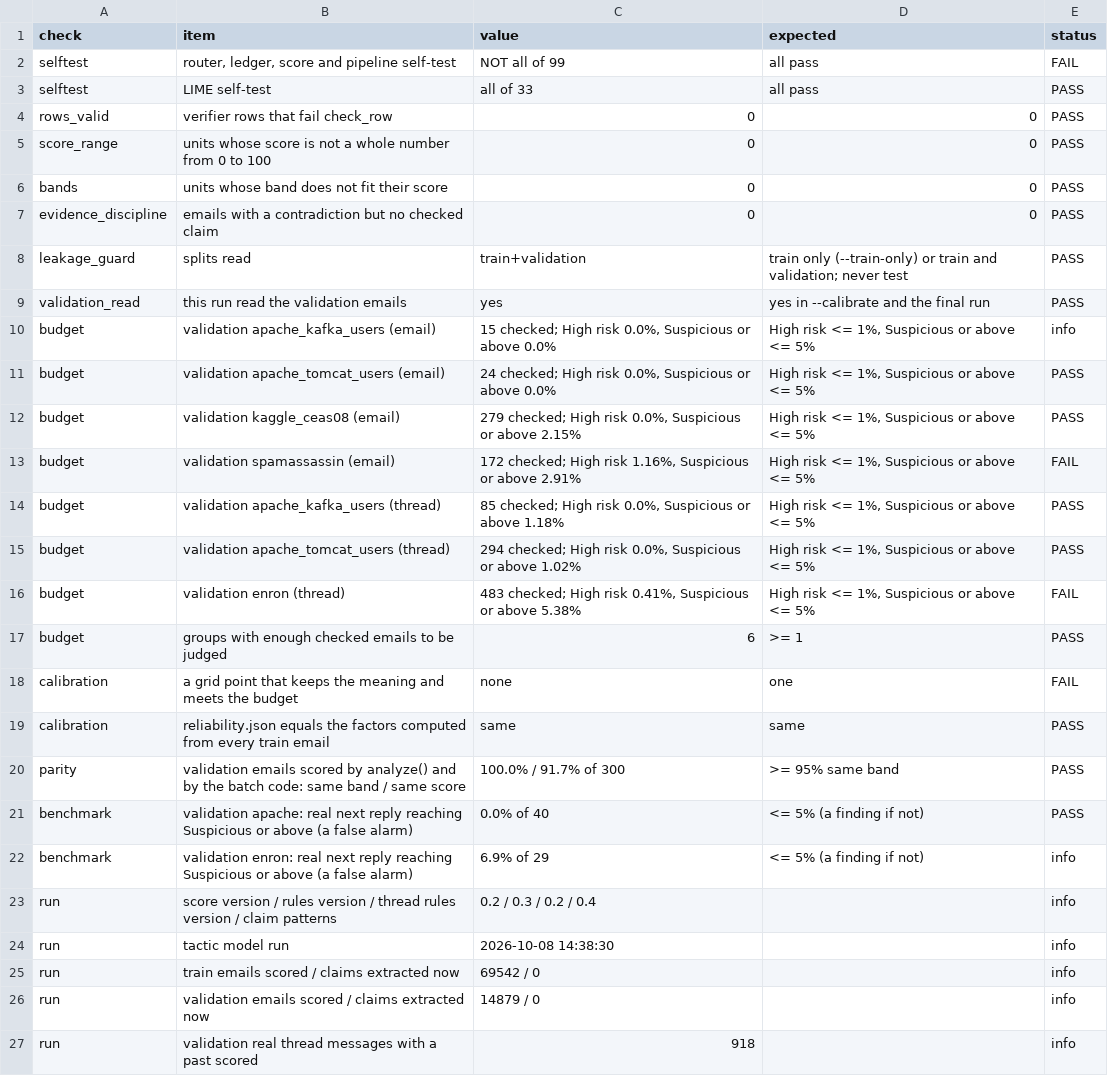
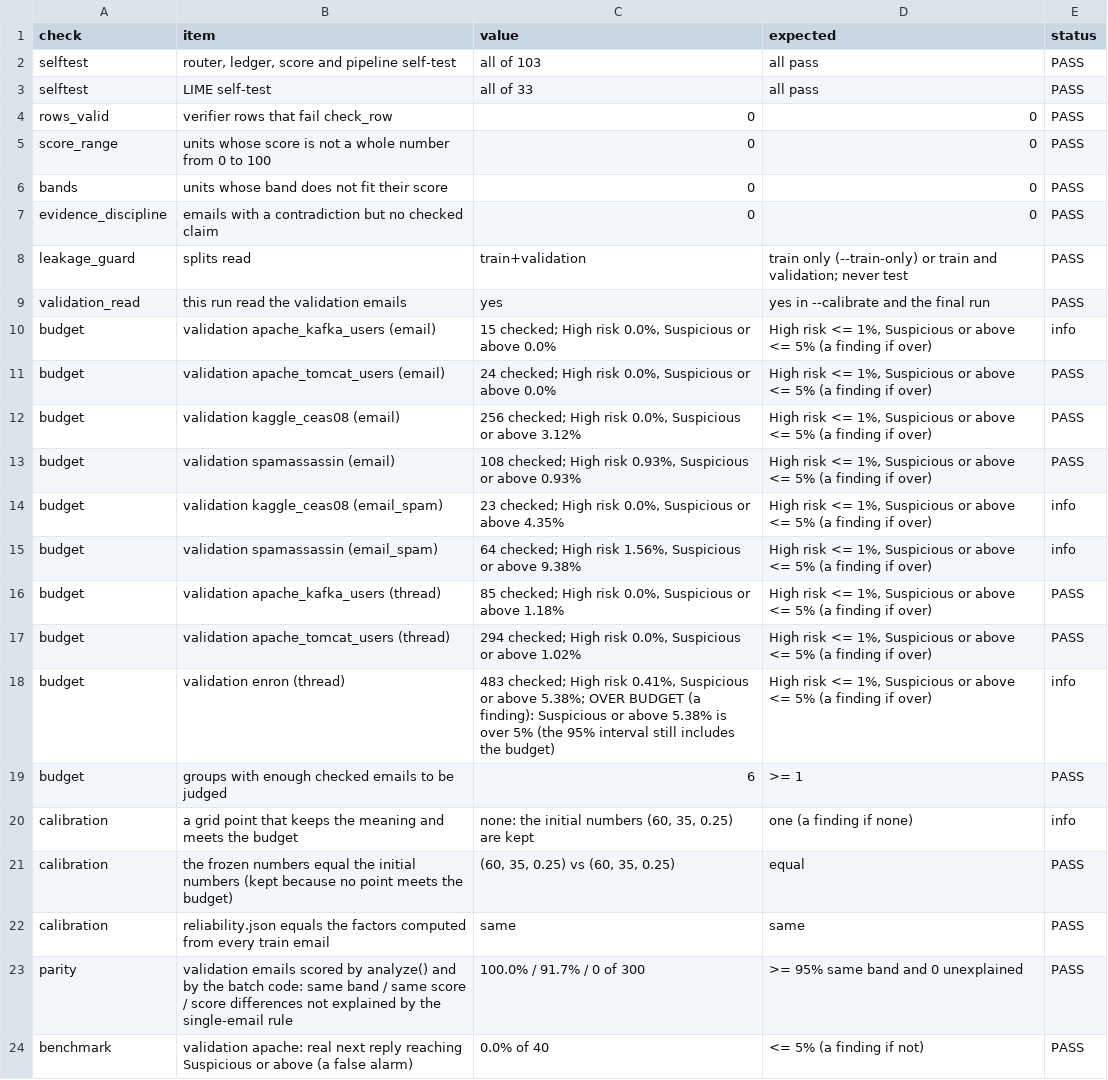
Before and after one commit to Nagasai-Datta/PretextGuard, a CSV file: results/score_checks.csv, drawn as a sheet; only a part is shown; the shorter side is filled out with more unchanged rows.

```diff
--- a/results/score_checks.csv
+++ b/results/score_checks.csv
@@ -1,3 +1,3 @@
 check,item,value,expected,status
-selftest,"router, ledger, score and pipeline self-test",NOT all of 99,all pass,FAIL
+selftest,"router, ledger, score and pipeline self-test",all of 103,all pass,PASS
 selftest,LIME self-test,all of 33,all pass,PASS
@@ -9,13 +9,16 @@ leakage_guard,splits read,train+validation,train only (--train-only) or train an
 validation_read,this run read the validation emails,yes,yes in --calibrate and the final run,PASS
-budget,validation apache_kafka_users (email),"15 checked; High risk 0.0%, Suspicious or above 0.0%","High risk <= 1%, Suspicious or above <= 5%",info
-budget,validation apache_tomcat_users (email),"24 checked; High risk 0.0%, Suspicious or above 0.0%","High risk <= 1%, Suspicious or above <= 5%",PASS
-budget,validation kaggle_ceas08 (email),"279 checked; High risk 0.0%, Suspicious or above 2.15%","High risk <= 1%, Suspicious or above <= 5%",PASS
-budget,validation spamassassin (email),"172 checked; High risk 1.16%, Suspicious or above 2.91%","High risk <= 1%, Suspicious or above <= 5%",FAIL
-budget,validation apache_kafka_users (thread),"85 checked; High risk 0.0%, Suspicious or above 1.18%","High risk <= 1%, Suspicious or above <= 5%",PASS
-budget,validation apache_tomcat_users (thread),"294 checked; High risk 0.0%, Suspicious or above 1.02%","High risk <= 1%, Suspicious or above <= 5%",PASS
-budget,validation enron (thread),"483 checked; High risk 0.41%, Suspicious or above 5.38%","High risk <= 1%, Suspicious or above <= 5%",FAIL
+budget,validation apache_kafka_users (email),"15 checked; High risk 0.0%, Suspicious or above 0.0%","High risk <= 1%, Suspicious or above <= 5% (a finding if over)",info
+budget,validation apache_tomcat_users (email),"24 checked; High risk 0.0%, Suspicious or above 0.0%","High risk <= 1%, Suspicious or above <= 5% (a finding if over)",PASS
+budget,validation kaggle_ceas08 (email),"256 checked; High risk 0.0%, Suspicious or above 3.12%","High risk <= 1%, Suspicious or above <= 5% (a finding if over)",PASS
+budget,validation spamassassin (email),"108 checked; High risk 0.93%, Suspicious or above 0.93%","High risk <= 1%, Suspicious or above <= 5% (a finding if over)",PASS
+budget,validation kaggle_ceas08 (email_spam),"23 checked; High risk 0.0%, Suspicious or above 4.35%","High risk <= 1%, Suspicious or above <= 5% (a finding if over)",info
+budget,validation spamassassin (email_spam),"64 checked; High risk 1.56%, Suspicious or above 9.38%","High risk <= 1%, Suspicious or above <= 5% (a finding if over)",info
+budget,validation apache_kafka_users (thread),"85 checked; High risk 0.0%, Suspicious or above 1.18%","High risk <= 1%, Suspicious or above <= 5% (a finding if over)",PASS
+budget,validation apache_tomcat_users (thread),"294 checked; High risk 0.0%, Suspicious or above 1.02%","High risk <= 1%, Suspicious or above <= 5% (a finding if over)",PASS
+budget,validation enron (thread),"483 checked; High risk 0.41%, Suspicious or above 5.38%; OVER BUDGET (a finding): Suspicious or above 5.38% is over 5% (the 95% interval still includes the budget)","High risk <= 1%, Suspicious or above <= 5% (a finding if over)",info
 budget,groups with enough checked emails to be judged,6,>= 1,PASS
-calibration,a grid point that keeps the meaning and meets the budget,none,one,FAIL
+calibration,a grid point that keeps the meaning and meets the budget,"none: the initial numbers (60, 35, 0.25) are kept",one (a finding if none),info
+calibration,the frozen numbers equal the initial numbers (kept because no point meets the budget),"(60, 35, 0.25) vs (60, 35, 0.25)",equal,PASS
 calibration,reliability.json equals the factors computed from every train email,same,same,PASS
-parity,validation emails scored by analyze() and by the batch code: same band / same score,100.0% / 91.7% of 300,>= 95% same band,PASS
+parity,validation emails scored by analyze() and by the batch code: same band / same score / score differences not explained by the single-email rule,100.0% / 91.7% / 0 of 300,>= 95% same band and 0 unexplained,PASS
 benchmark,validation apache: real next reply reaching Suspicious or above (a false alarm),0.0% of 40,<= 5% (a finding if not),PASS
```
Also changed, not shown: results/score_benchmark_check.csv, results/score_budget.csv, 9 other files.
